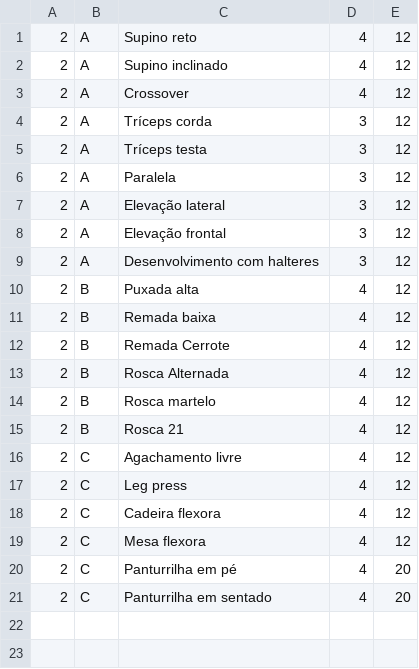
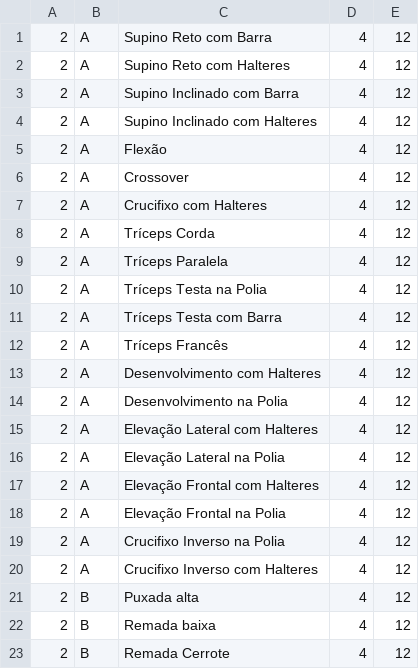
Before and after one commit to VictorAmaral22/AED1_Gym_GPT, a CSV file: data/ficha.csv, drawn as a sheet; only a part is shown; the shorter side is filled out with more unchanged rows.

```diff
--- a/data/ficha.csv
+++ b/data/ficha.csv
@@ -1,10 +1,21 @@
-2;A;Supino reto;4;12
-2;A;Supino inclinado;4;12
+2;A;Supino Reto com Barra;4;12
+2;A;Supino Reto com Halteres;4;12
+2;A;Supino Inclinado com Barra;4;12
+2;A;Supino Inclinado com Halteres;4;12
+2;A;Flexão;4;12
 2;A;Crossover;4;12
-2;A;Tríceps corda;3;12
-2;A;Tríceps testa;3;12
-2;A;Paralela;3;12
-2;A;Elevação lateral;3;12
-2;A;Elevação frontal;3;12
-2;A;Desenvolvimento com halteres;3;12
+2;A;Crucifixo com Halteres;4;12
+2;A;Tríceps Corda;4;12
+2;A;Tríceps Paralela;4;12
+2;A;Tríceps Testa na Polia;4;12
+2;A;Tríceps Testa com Barra;4;12
+2;A;Tríceps Francês;4;12
+2;A;Desenvolvimento com Halteres;4;12
+2;A;Desenvolvimento na Polia;4;12
+2;A;Elevação Lateral com Halteres;4;12
+2;A;Elevação Lateral na Polia;4;12
+2;A;Elevação Frontal com Halteres;4;12
+2;A;Elevação Frontal na Polia;4;12
+2;A;Crucifixo Inverso na Polia;4;12
+2;A;Crucifixo Inverso com Halteres;4;12
 2;B;Puxada alta;4;12
```
Also changed, not shown: data/treinos.csv, 3 other files.
